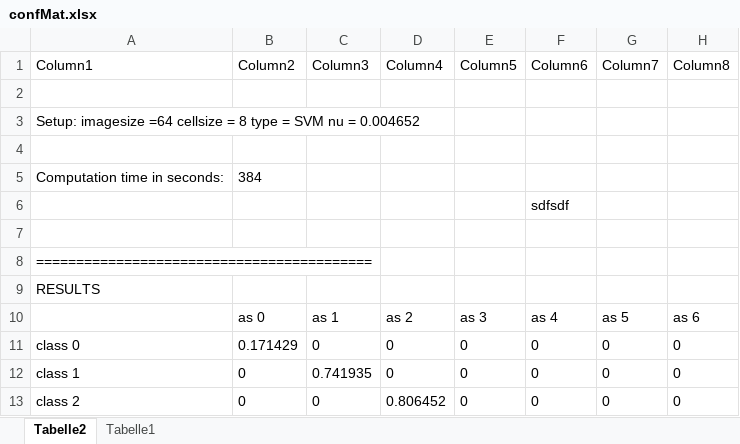
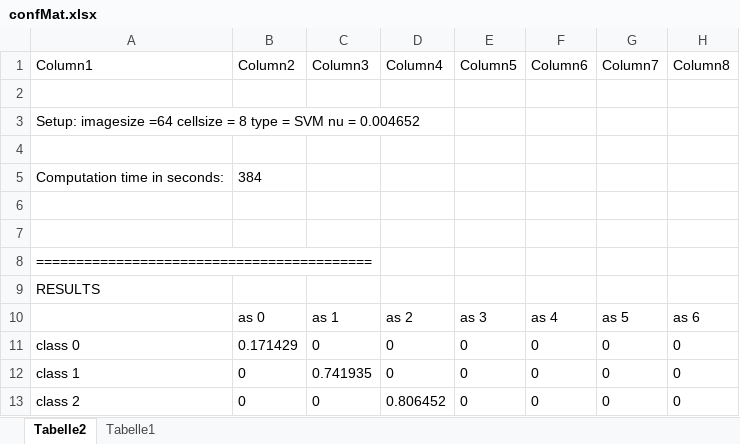
Before and after one commit to mzettwitz/ImageUnderstanding, an Excel workbook: doc/confMat.xlsx, sheet Tabelle2, drawn as a sheet; only a part is shown; values as stored, in another font and other column widths than the file's, no borders; conditional formats and table styles not drawn; the diff names each change by its address in the sheet, - before the commit and + after, or states it on an @@ line.

```diff
--- a/doc/confMat.xlsx (sheet Tabelle2)
+++ b/doc/confMat.xlsx (sheet Tabelle2)
-F6 (Column6): sdfsdf
+F6 (Column6): (empty)
```
Also changed, not shown: 1 other file.
